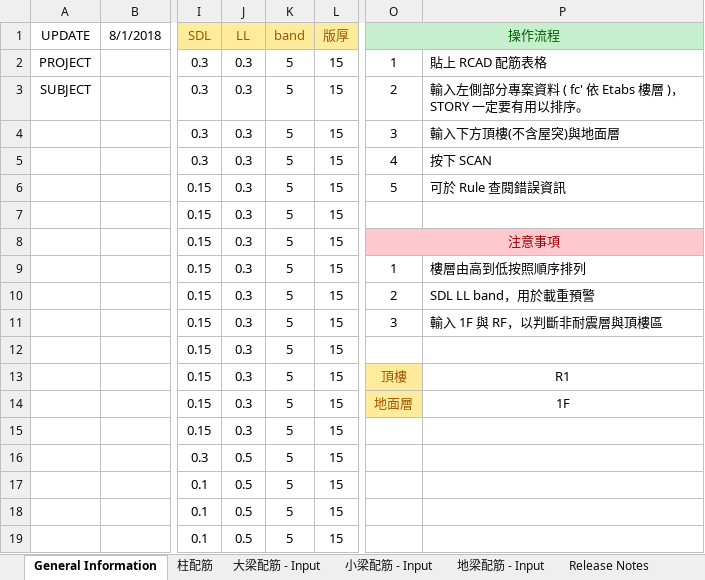
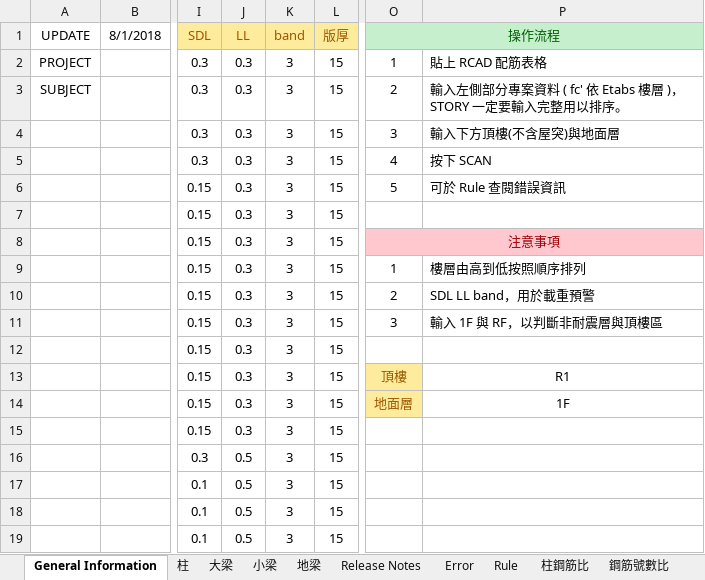
Before and after one commit to skyran1278/VbaProject, an Excel workbook: 20170524_RCScan/RCScan.xlsm, sheet General Information, drawn as a sheet; only a part is shown, gaps mark what is left out; values as stored, in another font and other column widths than the file's, no borders; charts and pictures not drawn; the diff names each change by its address in the sheet, - before the commit and + after, or states it on an @@ line.

```diff
--- a/20170524_RCScan/RCScan.xlsm (sheet General Information)
+++ b/20170524_RCScan/RCScan.xlsm (sheet General Information)
-sheet tab: 柱配筋
+sheet tab: 柱
-sheet tab: 大梁配筋 - Input
+sheet tab: 大梁
-sheet tab: 小梁配筋 - Input
+sheet tab: 小梁
-sheet tab: 地梁配筋 - Input
+sheet tab: 地梁
-K2:K19 (band): 5
+K2:K19 (band): 3
-P3: …STORY 一定要有用以排序…
+P3: …STORY 一定要輸入完整用以排序…
```
Also changed, not shown: sheet 柱, sheet Release Notes, sheet Error, other sheet tabs, charts or pictures, 7 other files.
